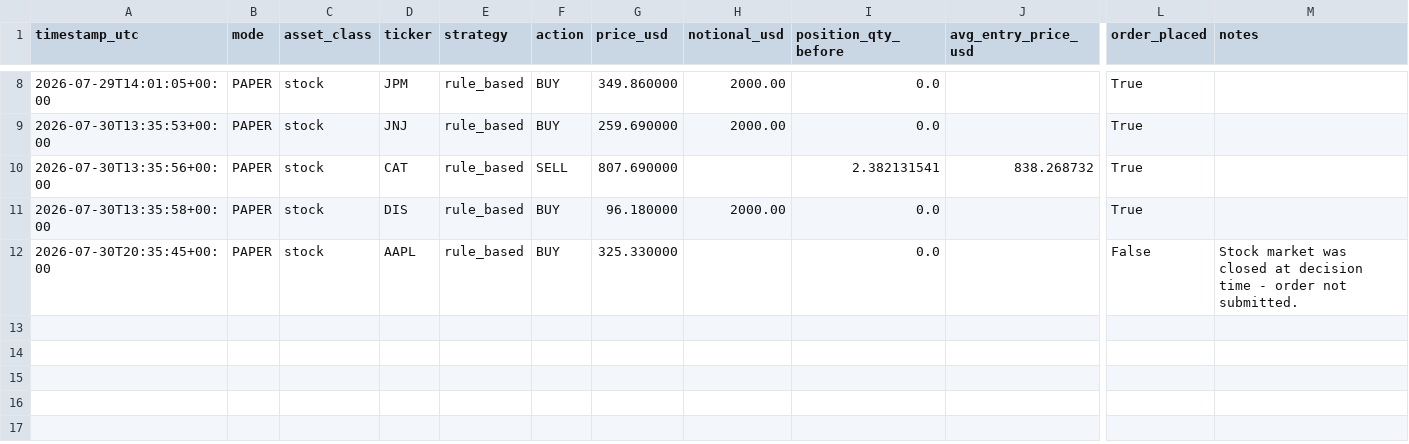
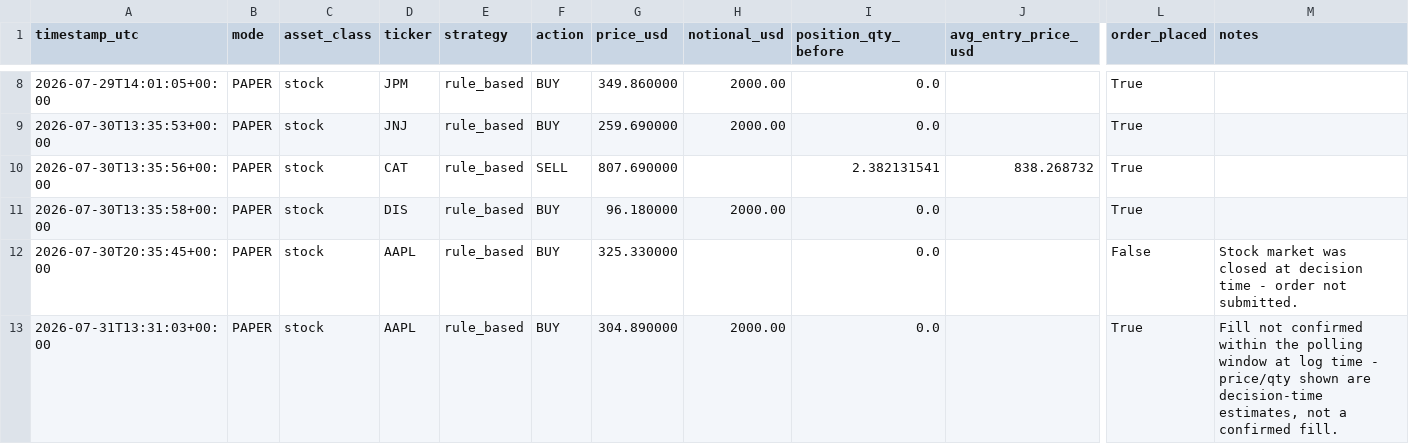
Before and after one commit to HarringtonEthan/InvestingBot, a CSV file: logs/trade_log_stocks.csv, drawn as a sheet; only a part is shown, gaps mark what is left out; rows hold the shown columns only; the diff names each change by its address in the sheet, - before the commit and + after, or states it on an @@ line.

Commit message:
Log stock trading run 2026-07-31T13:31:03Z

```diff
--- a/logs/trade_log_stocks.csv
+++ b/logs/trade_log_stocks.csv
+row 13: 2026-07-31T13:31:03+00:00 | PAPER | stock | AAPL | rule_based | BUY | 304.890000 | 2000.00 | 0.0 |  | True | Fill not confirmed within the polling window at log time - price/qty shown are decision-time estimates, not a confirmed fill.
```
Also changed, not shown: logs/equity_log_stocks.csv.
